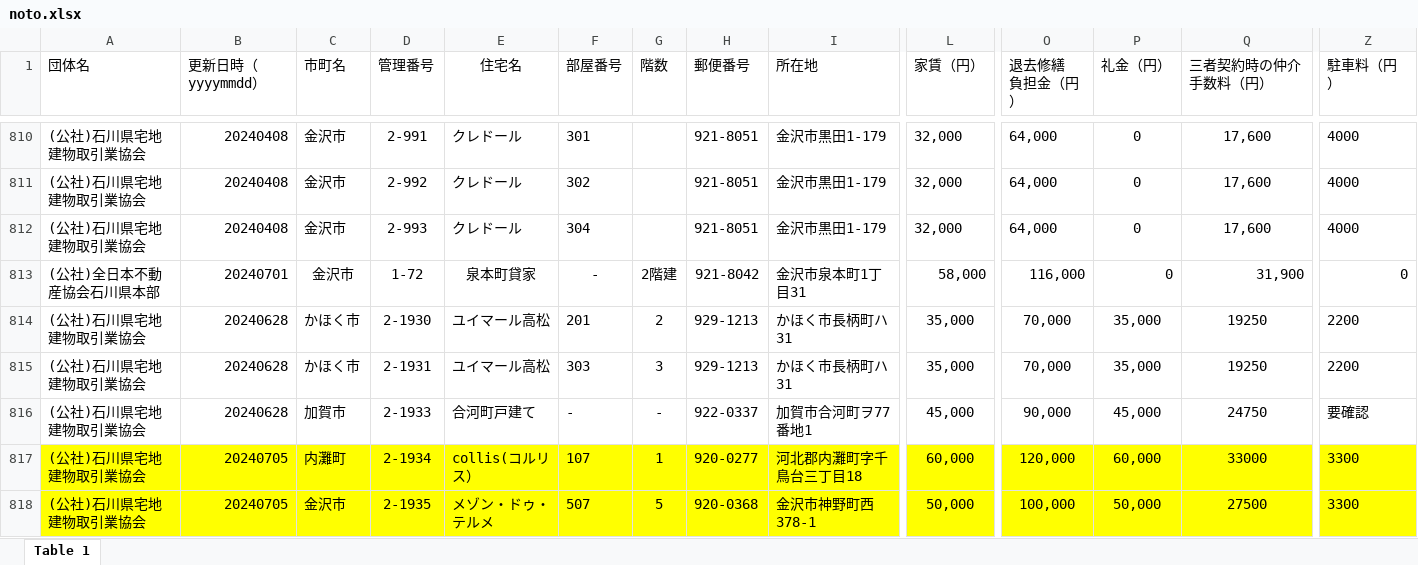
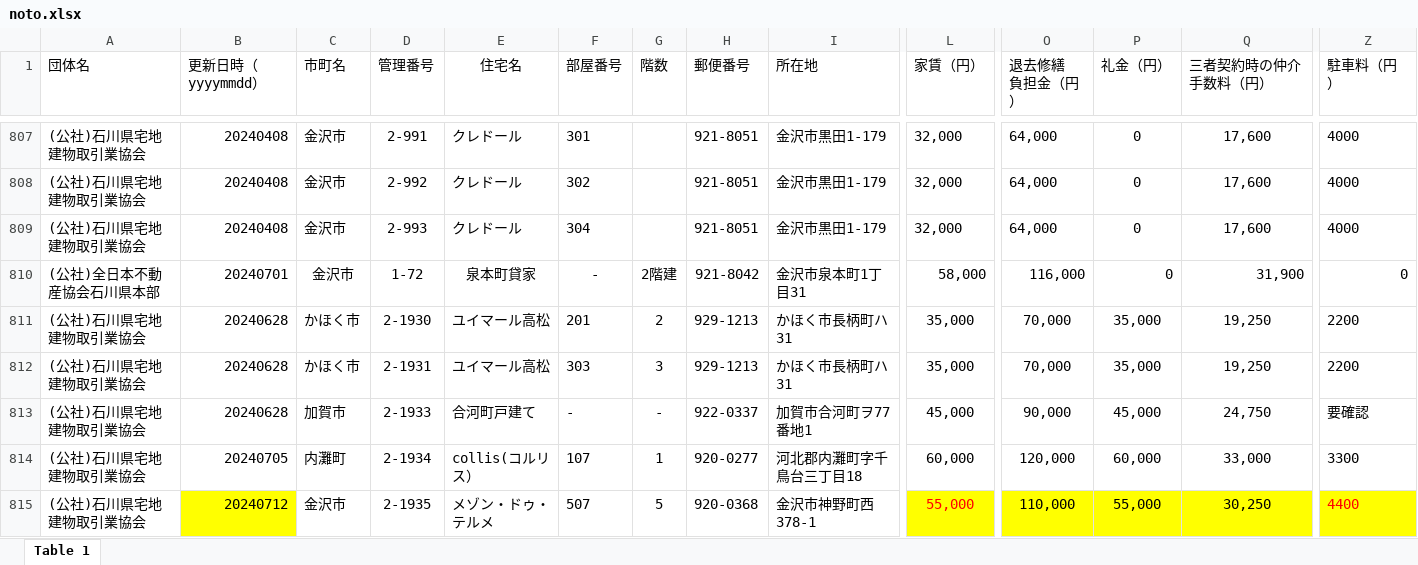
Before and after one commit to codeforjapan/noto-house-map, an Excel workbook: static/data/xls/noto.xlsx, sheet Table 1, drawn as a sheet; only a part is shown, gaps mark what is left out; values as stored, in another font and other column widths than the file's, no borders; addresses are those after the commit; the diff covers the shown part only; the diff names each change by its address in the sheet, - before the commit and + after, or states it on an @@ line.

Commit message:
update data

```diff
--- a/static/data/xls/noto.xlsx (sheet Table 1)
+++ b/static/data/xls/noto.xlsx (sheet Table 1)
-Q811:Q812 (三者契約時の仲介手数料（円）): 19250
+Q811:Q812 (三者契約時の仲介手数料（円）): 19,250
-Q813 (三者契約時の仲介手数料（円）): 24750
+Q813 (三者契約時の仲介手数料（円）): 24,750
-A814:Z814 fill: #FFFF00
+A814:Z814 fill: none
-Q814 (三者契約時の仲介手数料（円）): 33000
+Q814 (三者契約時の仲介手数料（円）): 33,000
-A815 fill: #FFFF00
+A815 fill: none
-B815 (更新日時（yyyymmdd）): 20240705
+B815 (更新日時（yyyymmdd）): 20240712
-C815:I815 fill: #FFFF00
+C815:I815 fill: none
-L815 (家賃（円）): 50,000
+L815 (家賃（円）): 55,000
-L815 text colour: black
+L815 text colour: #FF0000
-O815 (退去修繕 負担金（円）): 100,000
+O815 (退去修繕 負担金（円）): 110,000
-P815 (礼金（円）): 50,000
+P815 (礼金（円）): 55,000
-Q815 (三者契約時の仲介手数料（円）): 27500
+Q815 (三者契約時の仲介手数料（円）): 30,250
-Z815 (駐車料（円）): 3300
+Z815 (駐車料（円）): 4400
-Z815 text colour: black
+Z815 text colour: #FF0000
```
Also changed, not shown: 2 added rows, 3 removed rows, 2 edited cells and cell formats elsewhere in this sheet.
